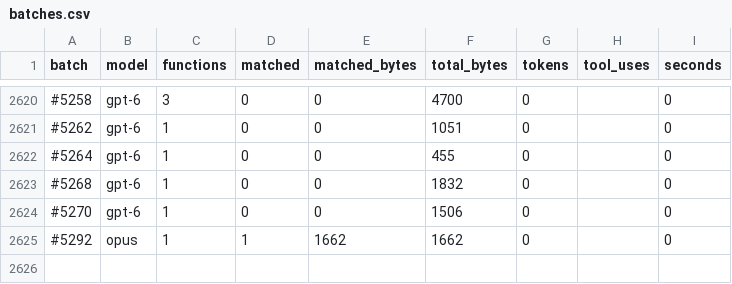
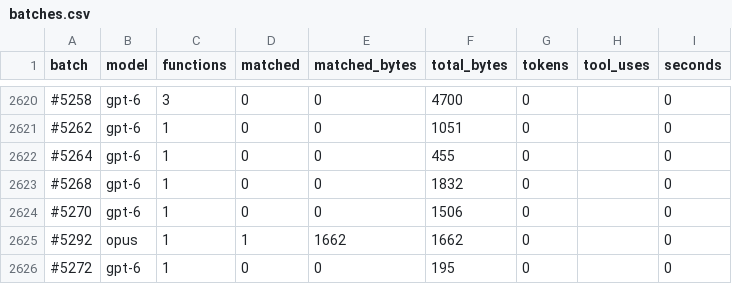
Before and after one commit to CubeB/byte-tactics, a CSV file: data/batches.csv, drawn as a sheet; only a part is shown, gaps mark what is left out; the diff names each change by its address in the sheet, - before the commit and + after, or states it on an @@ line.

```diff
--- a/data/batches.csv
+++ b/data/batches.csv
+row 2626: #5272 | gpt-6 | 1 | 0 | 0 | 195 | 0 |  | 0
```
Also changed, not shown: data/attempts.csv, 1 other file.
